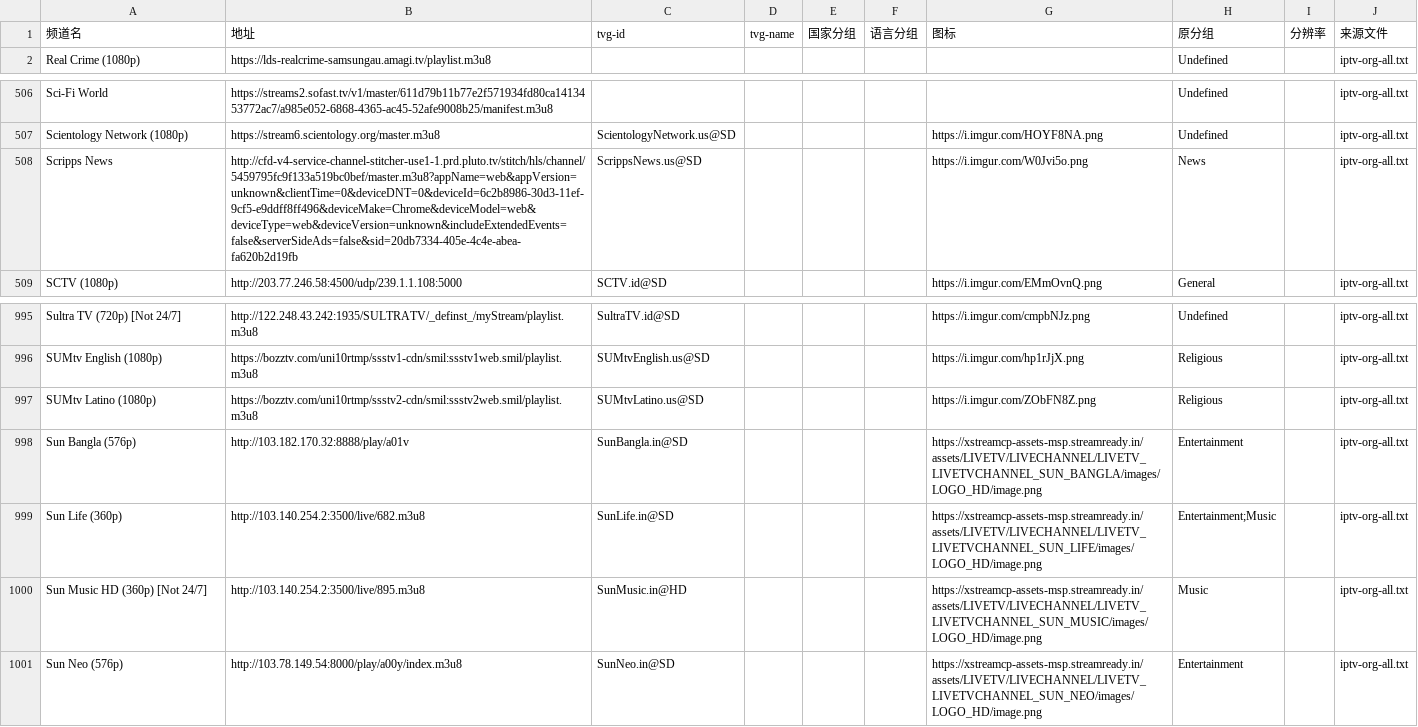
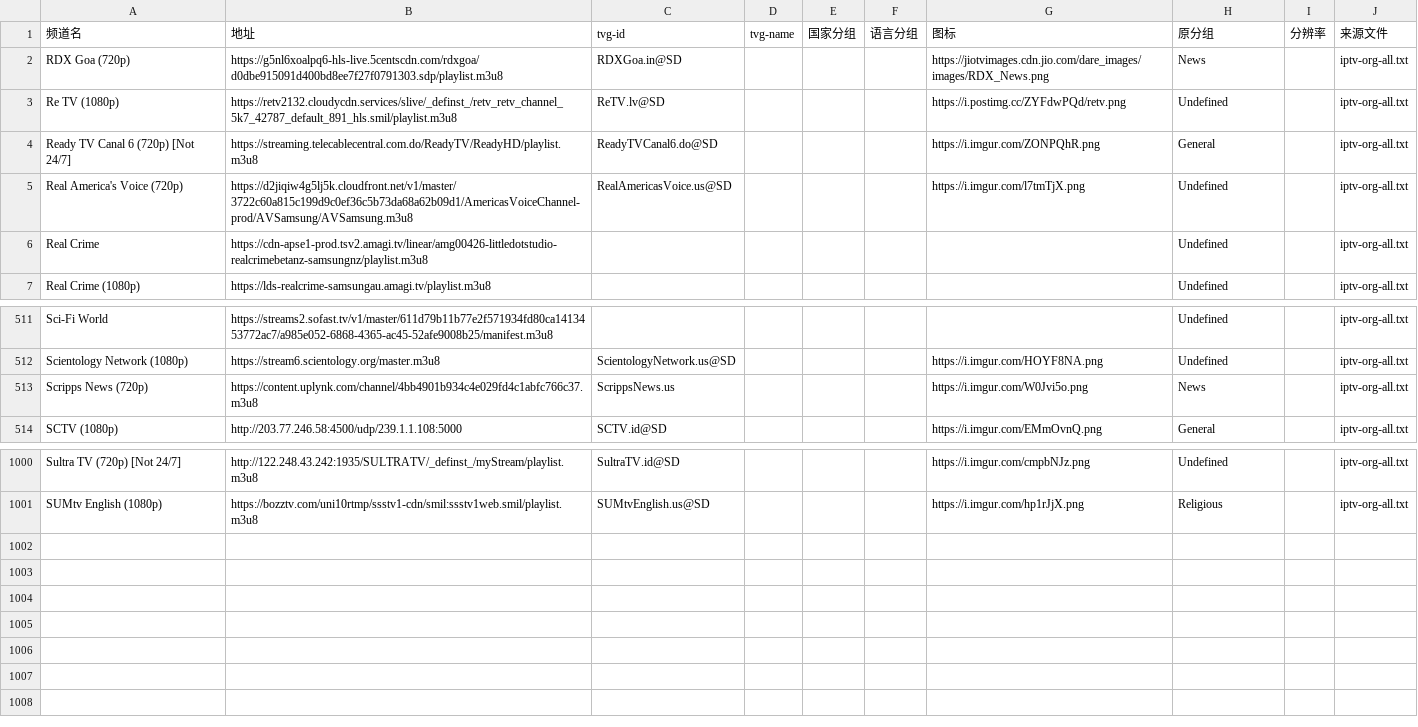
Before and after one commit to niuinyang/niuin-s-iptv, a CSV file: output/middle/chunk/chunk-9.csv, drawn as a sheet; only a part is shown, gaps mark what is left out.

```diff
--- a/output/middle/chunk/chunk-9.csv
+++ b/output/middle/chunk/chunk-9.csv
@@ -1,2 +1,7 @@
 频道名,地址,tvg-id,tvg-name,国家分组,语言分组,图标,原分组,分辨率,来源文件
+RDX Goa (720p),https://g5nl6xoalpq6-hls-live.5centscdn.com/rdxgoa/d0dbe915091d400bd8ee7f27f0791303.sdp/playlist.m3u8,RDXGoa.in@SD,,,,https://jiotvimages.cdn.jio.com/dare_images/images/RDX_News.png,News,,iptv-org-all.txt
+Re TV (1080p),https://retv2132.cloudycdn.services/slive/_definst_/retv_retv_channel_5k7_42787_default_891_hls.smil/playlist.m3u8,ReTV.lv@SD,,,,https://i.postimg.cc/ZYFdwPQd/retv.png,Undefined,,iptv-org-all.txt
+Ready TV Canal 6 (720p) [Not 24/7],https://streaming.telecablecentral.com.do/ReadyTV/ReadyHD/playlist.m3u8,ReadyTVCanal6.do@SD,,,,https://i.imgur.com/ZONPQhR.png,General,,iptv-org-all.txt
+Real America's Voice (720p),https://d2jiqiw4g5lj5k.cloudfront.net/v1/master/3722c60a815c199d9c0ef36c5b73da68a62b09d1/AmericasVoiceChannel-prod/AVSamsung/AVSamsung.m3u8,RealAmericasVoice.us@SD,,,,https://i.imgur.com/l7tmTjX.png,Undefined,,iptv-org-all.txt
+Real Crime,https://cdn-apse1-prod.tsv2.amagi.tv/linear/amg00426-littledotstudio-realcrimebetanz-samsungnz/playlist.m3u8,,,,,,Undefined,,iptv-org-all.txt
 Real Crime (1080p),https://lds-realcrime-samsungau.amagi.tv/playlist.m3u8,,,,,,Undefined,,iptv-org-all.txt
@@ -507,3 +512,3 @@ Sci-Fi World,https://streams2.sofast.tv/v1/master/611d79b11b77e2f571934fd80ca141
 Scientology Network (1080p),https://stream6.scientology.org/master.m3u8,ScientologyNetwork.us@SD,,,,https://i.imgur.com/HOYF8NA.png,Undefined,,iptv-org-all.txt
-Scripps News,http://cfd-v4-service-channel-stitcher-use1-1.prd.pluto.tv/stitch/hls/channel/5459795fc9f133a519bc0bef/master.m3u8?appName=web&appVersion=unknown&clientTime=0&deviceDNT=0&deviceId=6c2b8986-30d3-11ef-9cf5-e9ddff8ff496&deviceMake=Chrome&deviceModel=web&deviceType=web&deviceVersion=unknown&includeExtendedEvents=false&serverSideAds=false&sid=20db7334-405e-4c4e-abea-fa620b2d19fb,ScrippsNews.us@SD,,,,https://i.imgur.com/W0Jvi5o.png,News,,iptv-org-all.txt
+Scripps News (720p),https://content.uplynk.com/channel/4bb4901b934c4e029fd4c1abfc766c37.m3u8,ScrippsNews.us,,,,https://i.imgur.com/W0Jvi5o.png,News,,iptv-org-all.txt
 SCTV (1080p),http://203.77.246.58:4500/udp/239.1.1.108:5000,SCTV.id@SD,,,,https://i.imgur.com/EMmOvnQ.png,General,,iptv-org-all.txt
@@ -996,6 +1001 @@ Sultra TV (720p) [Not 24/7],http://122.248.43.242:1935/SULTRATV/_definst_/myStre
 SUMtv English (1080p),https://bozztv.com/uni10rtmp/ssstv1-cdn/smil:ssstv1web.smil/playlist.m3u8,SUMtvEnglish.us@SD,,,,https://i.imgur.com/hp1rJjX.png,Religious,,iptv-org-all.txt
-SUMtv Latino (1080p),https://bozztv.com/uni10rtmp/ssstv2-cdn/smil:ssstv2web.smil/playlist.m3u8,SUMtvLatino.us@SD,,,,https://i.imgur.com/ZObFN8Z.png,Religious,,iptv-org-all.txt
-Sun Bangla (576p),http://103.182.170.32:8888/play/a01v,SunBangla.in@SD,,,,https://xstreamcp-assets-msp.streamready.in/assets/LIVETV/LIVECHANNEL/LIVETV_LIVETVCHANNEL_SUN_BANGLA/images/LOGO_HD/image.png,Entertainment,,iptv-org-all.txt
-Sun Life (360p),http://103.140.254.2:3500/live/682.m3u8,SunLife.in@SD,,,,https://xstreamcp-assets-msp.streamready.in/assets/LIVETV/LIVECHANNEL/LIVETV_LIVETVCHANNEL_SUN_LIFE/images/LOGO_HD/image.png,Entertainment;Music,,iptv-org-all.txt
-Sun Music HD (360p) [Not 24/7],http://103.140.254.2:3500/live/895.m3u8,SunMusic.in@HD,,,,https://xstreamcp-assets-msp.streamready.in/assets/LIVETV/LIVECHANNEL/LIVETV_LIVETVCHANNEL_SUN_MUSIC/images/LOGO_HD/image.png,Music,,iptv-org-all.txt
-Sun Neo (576p),http://103.78.149.54:8000/play/a00y/index.m3u8,SunNeo.in@SD,,,,https://xstreamcp-assets-msp.streamready.in/assets/LIVETV/LIVECHANNEL/LIVETV_LIVETVCHANNEL_SUN_NEO/images/LOGO_HD/image.png,Entertainment,,iptv-org-all.txt
```
Also changed, not shown: output/middle/chunk/chunk-12.csv, output/middle/chunk/chunk-17.csv, 21 other files.
